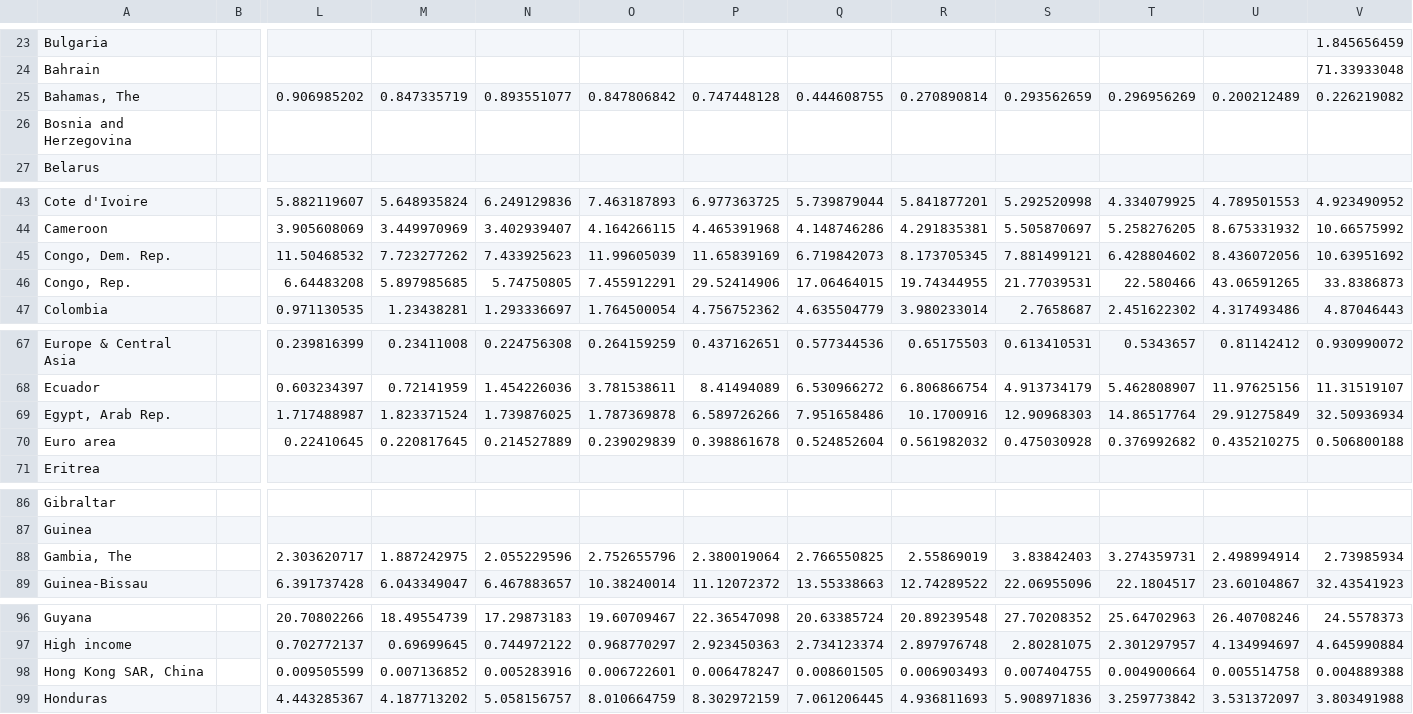
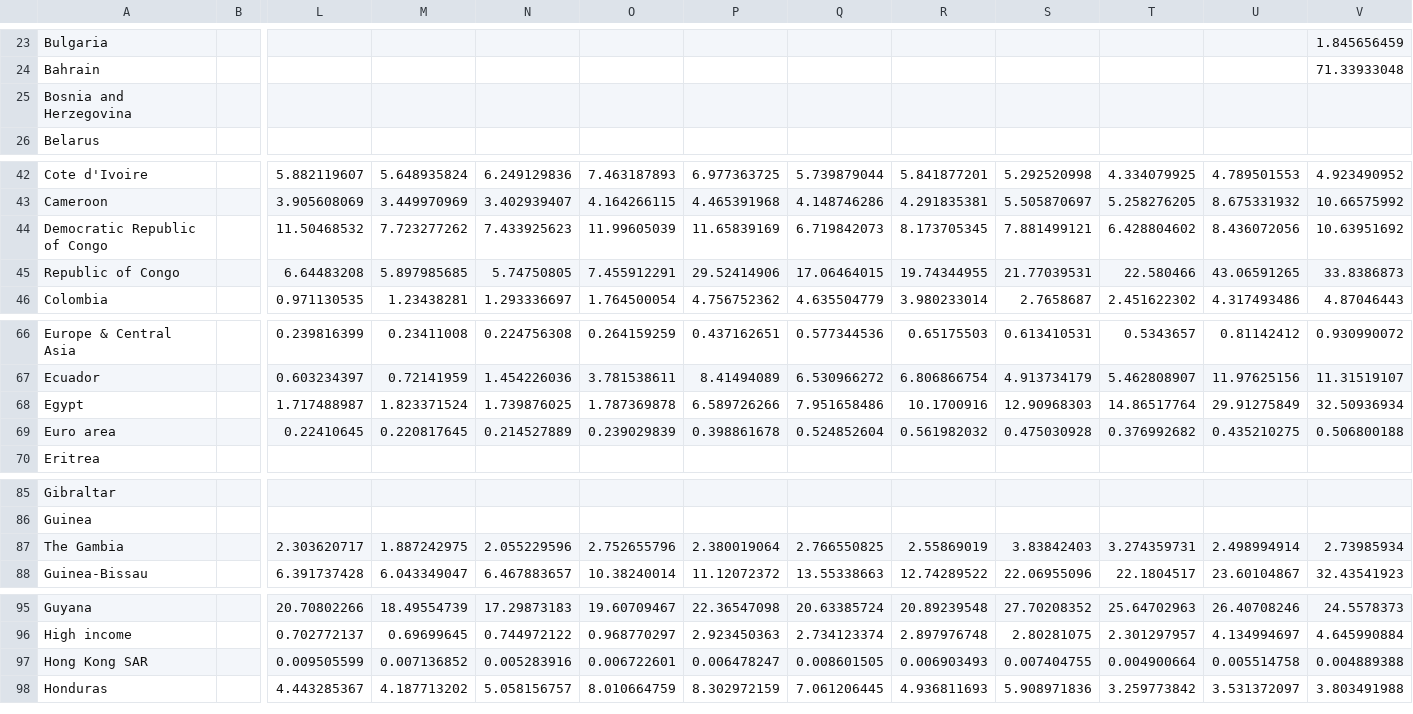
Before and after one commit to DylanHarrison1/Geopolitics-ML-model, a CSV file: data/processed/Natural Resource Rent.csv, drawn as a sheet; only a part is shown, gaps mark what is left out; removed rows and columns are numbered as before the commit, all else as after; rows hold the shown columns only; the diff covers the shown part only; the diff names each change by its address in the sheet, - before the commit and + after, or states it on an @@ line.

Commit message:
Updated datasets, renamed countries

```diff
--- a/data/processed/Natural Resource Rent.csv
+++ b/data/processed/Natural Resource Rent.csv
-row 25: Bahamas, The |  | 0.906985202 | 0.847335719 | 0.893551077 | 0.847806842 | 0.747448128 | 0.444608755 | 0.270890814 | 0.293562659 | 0.296956269 | 0.200212489 | 0.226219082
-A44: Congo, Dem. Rep.
+A44: Democratic Republic of Congo
-A45: Congo, Rep.
+A45: Republic of Congo
-A68: Egypt, Arab Rep.
+A68: Egypt
-A87: Gambia, The
+A87: The Gambia
-A97: Hong Kong SAR, China
+A97: Hong Kong SAR
```
Also changed, not shown: 6 edited cells elsewhere in this file, data/processed/HDI (1870-2020).csv, model_parameters.csv, 1 other file.
